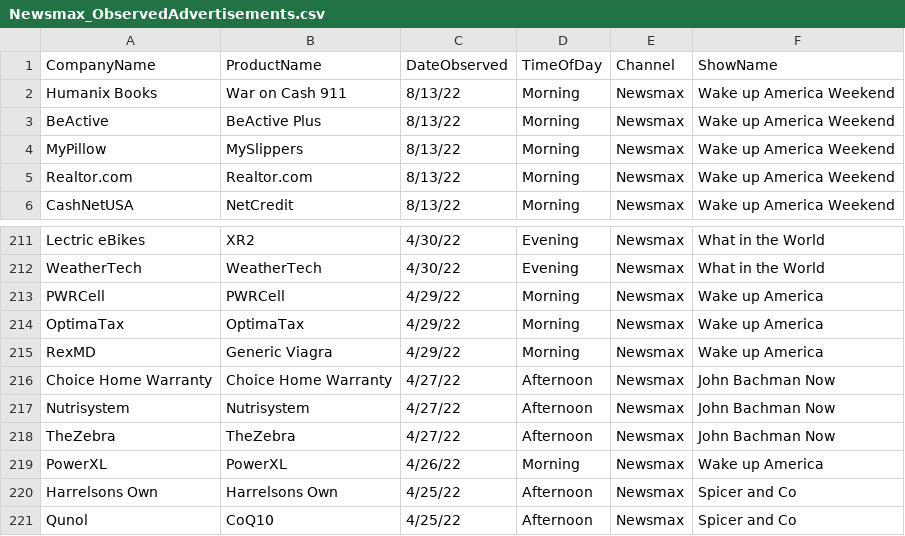
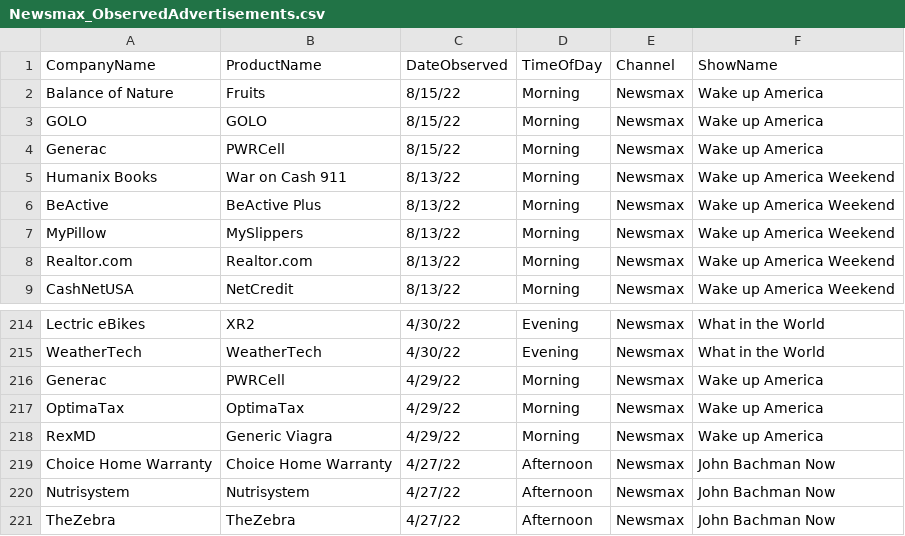
Before and after one commit to whoadvertiseson/whoadvertiseson, a CSV file: Newsmax/Newsmax_ObservedAdvertisements.csv, drawn as a sheet; only a part is shown, gaps mark what is left out; the shorter side is filled out with more unchanged rows.

```diff
--- a/Newsmax/Newsmax_ObservedAdvertisements.csv
+++ b/Newsmax/Newsmax_ObservedAdvertisements.csv
@@ -1,2 +1,5 @@
 CompanyName,ProductName,DateObserved,TimeOfDay,Channel,ShowName
+Balance of Nature,Fruits,8/15/22,Morning,Newsmax,Wake up America
+GOLO,GOLO,8/15/22,Morning,Newsmax,Wake up America
+Generac,PWRCell,8/15/22,Morning,Newsmax,Wake up America
 Humanix Books,War on Cash 911,8/13/22,Morning,Newsmax,Wake up America Weekend
@@ -212,3 +215,3 @@ Lectric eBikes,XR2,4/30/22,Evening,Newsmax,What in the World
 WeatherTech,WeatherTech,4/30/22,Evening,Newsmax,What in the World
-PWRCell,PWRCell,4/29/22,Morning,Newsmax,Wake up America
+Generac,PWRCell,4/29/22,Morning,Newsmax,Wake up America
 OptimaTax,OptimaTax,4/29/22,Morning,Newsmax,Wake up America
```
Also changed, not shown: Newsmax/Newsmax_RecentTopAdvertisers.csv, 1 other file.
